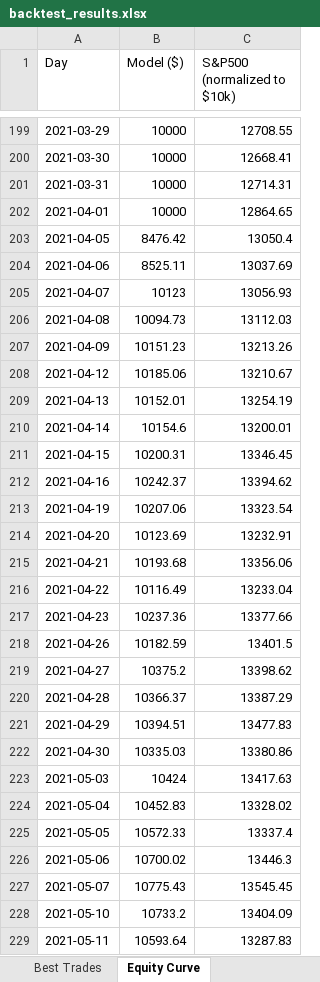
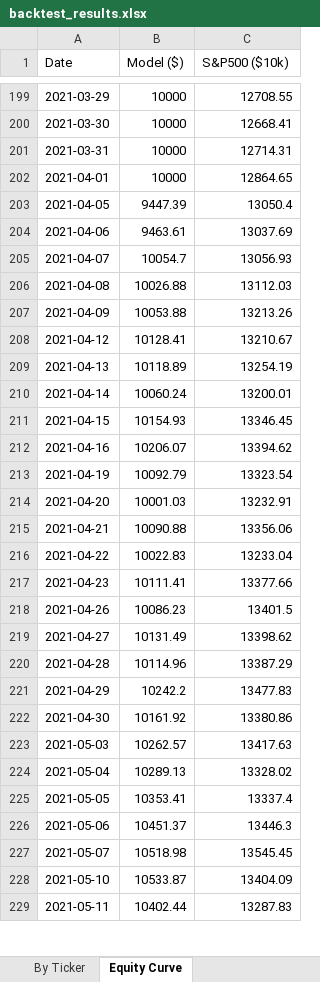
Before and after one commit to johnbrami55/portfolio-manager, an Excel workbook: backtest_results.xlsx, sheet Equity Curve, drawn as a sheet; only a part is shown, gaps mark what is left out; values as stored, in another font and other column widths than the file's, no borders; charts and pictures not drawn; the diff covers the shown part only; the diff names each change by its address in the sheet, - before the commit and + after, or states it on an @@ line.

```diff
--- a/backtest_results.xlsx (sheet Equity Curve)
+++ b/backtest_results.xlsx (sheet Equity Curve)
+sheet tab: By Ticker
-A1: Day
+A1: Date
-C1: S&P500 (normalized to $10k)
+C1: S&P500 ($10k)
-B203 (Model ($)): 8476.42
+B203 (Model ($)): 9447.39
-B204 (Model ($)): 8525.11
+B204 (Model ($)): 9463.61
-B205 (Model ($)): 10123
+B205 (Model ($)): 10054.7
-B206 (Model ($)): 10094.73
+B206 (Model ($)): 10026.88
-B207 (Model ($)): 10151.23
+B207 (Model ($)): 10053.88
-B208 (Model ($)): 10185.06
+B208 (Model ($)): 10128.41
-B209 (Model ($)): 10152.01
+B209 (Model ($)): 10118.89
-B210 (Model ($)): 10154.6
+B210 (Model ($)): 10060.24
-B211 (Model ($)): 10200.31
+B211 (Model ($)): 10154.93
-B212 (Model ($)): 10242.37
+B212 (Model ($)): 10206.07
-B213 (Model ($)): 10207.06
+B213 (Model ($)): 10092.79
-B214 (Model ($)): 10123.69
+B214 (Model ($)): 10001.03
-B215 (Model ($)): 10193.68
+B215 (Model ($)): 10090.88
-B216 (Model ($)): 10116.49
+B216 (Model ($)): 10022.83
-B217 (Model ($)): 10237.36
+B217 (Model ($)): 10111.41
-B218 (Model ($)): 10182.59
+B218 (Model ($)): 10086.23
-B219 (Model ($)): 10375.2
+B219 (Model ($)): 10131.49
-B220 (Model ($)): 10366.37
+B220 (Model ($)): 10114.96
-B221 (Model ($)): 10394.51
+B221 (Model ($)): 10242.2
-B222 (Model ($)): 10335.03
+B222 (Model ($)): 10161.92
-B223 (Model ($)): 10424
+B223 (Model ($)): 10262.57
-B224 (Model ($)): 10452.83
+B224 (Model ($)): 10289.13
-B225 (Model ($)): 10572.33
+B225 (Model ($)): 10353.41
-B226 (Model ($)): 10700.02
+B226 (Model ($)): 10451.37
-B227 (Model ($)): 10775.43
+B227 (Model ($)): 10518.98
-B228 (Model ($)): 10733.2
+B228 (Model ($)): 10533.87
-B229 (Model ($)): 10593.64
+B229 (Model ($)): 10402.44
```
Also changed, not shown: 1166 edited cells elsewhere in this sheet, sheet Best Trades, sheet Optimization, sheet Best Config, charts or pictures, 1 other file.
